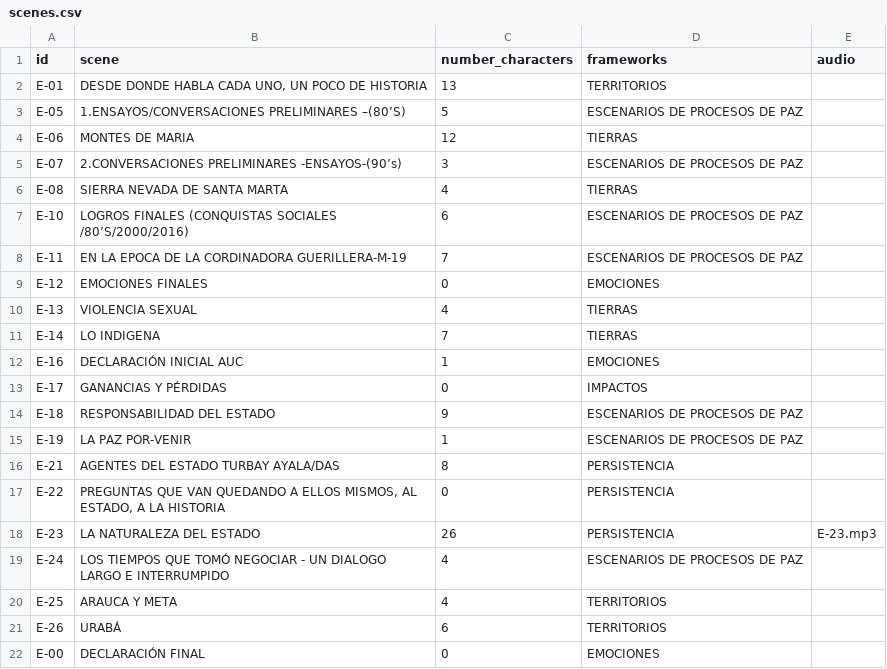
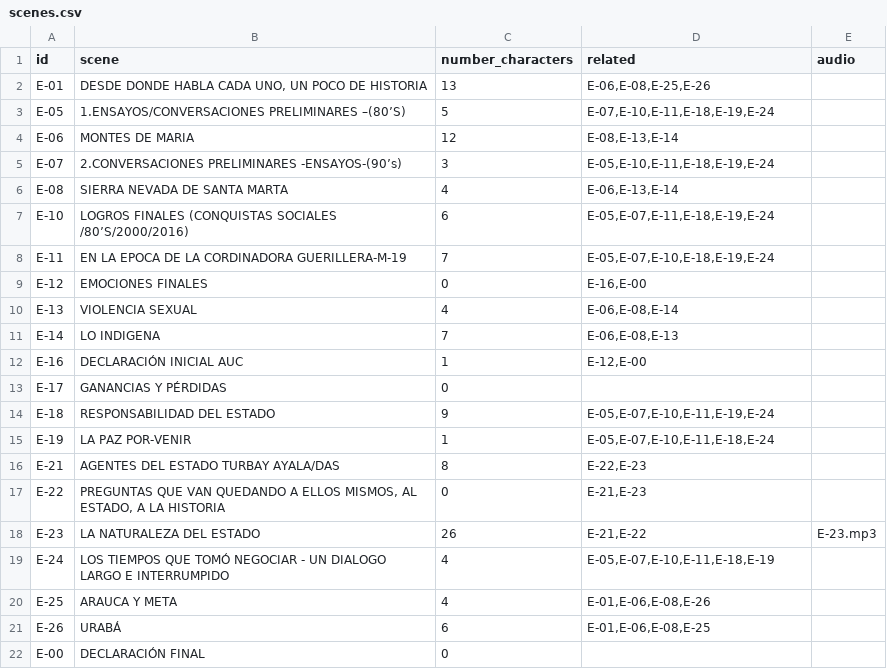
Before and after one commit to fabiancpl/narratives, a CSV file: data/scenes.csv, drawn as a sheet.

```diff
--- a/data/scenes.csv
+++ b/data/scenes.csv
@@ -1,22 +1,22 @@
-id,scene,number_characters,frameworks,audio
-E-01,"DESDE DONDE HABLA CADA UNO, UN POCO DE HISTORIA",13,TERRITORIOS,
-E-05,1.ENSAYOS/CONVERSACIONES PRELIMINARES –(80’S),5,ESCENARIOS DE PROCESOS DE PAZ,
-E-06,MONTES DE MARIA,12,"TIERRAS",
-E-07,2.CONVERSACIONES PRELIMINARES -ENSAYOS-(90’s),3,ESCENARIOS DE PROCESOS DE PAZ,
-E-08,SIERRA NEVADA DE SANTA MARTA,4,"TIERRAS",
-E-10,LOGROS FINALES (CONQUISTAS SOCIALES /80’S/2000/2016),6,ESCENARIOS DE PROCESOS DE PAZ,
-E-11,EN LA EPOCA DE LA CORDINADORA GUERILLERA-M-19,7,ESCENARIOS DE PROCESOS DE PAZ,
-E-12,EMOCIONES FINALES,0,EMOCIONES,
-E-13,VIOLENCIA SEXUAL,4,TIERRAS,
-E-14,LO INDIGENA,7,TIERRAS,
-E-16,DECLARACIÓN INICIAL AUC,1,EMOCIONES,
-E-17,GANANCIAS Y PÉRDIDAS,0,IMPACTOS,
-E-18,RESPONSABILIDAD DEL ESTADO,9,ESCENARIOS DE PROCESOS DE PAZ,
-E-19,LA PAZ POR-VENIR,1,ESCENARIOS DE PROCESOS DE PAZ,
-E-21,AGENTES DEL ESTADO TURBAY AYALA/DAS,8,PERSISTENCIA,
-E-22,"PREGUNTAS QUE VAN QUEDANDO A ELLOS MISMOS, AL ESTADO, A LA HISTORIA",0,PERSISTENCIA,
-E-23,LA NATURALEZA DEL ESTADO,26,PERSISTENCIA,E-23.mp3
-E-24,LOS TIEMPOS QUE TOMÓ NEGOCIAR - UN DIALOGO LARGO E INTERRUMPIDO,4,ESCENARIOS DE PROCESOS DE PAZ,
-E-25,ARAUCA Y META,4,TERRITORIOS,
-E-26,URABÁ,6,TERRITORIOS,
-E-00,DECLARACIÓN FINAL,0,EMOCIONES,
+id,scene,number_characters,related,audio
+E-01,"DESDE DONDE HABLA CADA UNO, UN POCO DE HISTORIA",13,"E-06,E-08,E-25,E-26",
+E-05,1.ENSAYOS/CONVERSACIONES PRELIMINARES –(80’S),5,"E-07,E-10,E-11,E-18,E-19,E-24",
+E-06,MONTES DE MARIA,12,"E-08,E-13,E-14",
+E-07,2.CONVERSACIONES PRELIMINARES -ENSAYOS-(90’s),3,"E-05,E-10,E-11,E-18,E-19,E-24",
+E-08,SIERRA NEVADA DE SANTA MARTA,4,"E-06,E-13,E-14",
+E-10,LOGROS FINALES (CONQUISTAS SOCIALES /80’S/2000/2016),6,"E-05,E-07,E-11,E-18,E-19,E-24",
+E-11,EN LA EPOCA DE LA CORDINADORA GUERILLERA-M-19,7,"E-05,E-07,E-10,E-18,E-19,E-24",
+E-12,EMOCIONES FINALES,0,"E-16,E-00",
+E-13,VIOLENCIA SEXUAL,4,"E-06,E-08,E-14",
+E-14,LO INDIGENA,7,"E-06,E-08,E-13",
+E-16,DECLARACIÓN INICIAL AUC,1,"E-12,E-00",
+E-17,GANANCIAS Y PÉRDIDAS,0,,
+E-18,RESPONSABILIDAD DEL ESTADO,9,"E-05,E-07,E-10,E-11,E-19,E-24",
+E-19,LA PAZ POR-VENIR,1,"E-05,E-07,E-10,E-11,E-18,E-24",
+E-21,AGENTES DEL ESTADO TURBAY AYALA/DAS,8,"E-22,E-23",
+E-22,"PREGUNTAS QUE VAN QUEDANDO A ELLOS MISMOS, AL ESTADO, A LA HISTORIA",0,"E-21,E-23",
+E-23,LA NATURALEZA DEL ESTADO,26,"E-21,E-22",E-23.mp3
+E-24,LOS TIEMPOS QUE TOMÓ NEGOCIAR - UN DIALOGO LARGO E INTERRUMPIDO,4,"E-05,E-07,E-10,E-11,E-18,E-19",
+E-25,ARAUCA Y META,4,"E-01,E-06,E-08,E-26",
+E-26,URABÁ,6,"E-01,E-06,E-08,E-25",
+E-00,DECLARACIÓN FINAL,0,,
```
Also changed, not shown: 2 other files.
